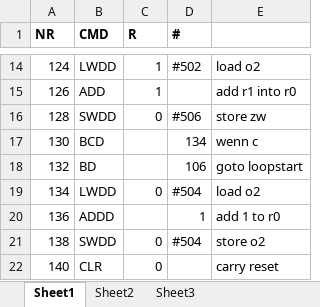
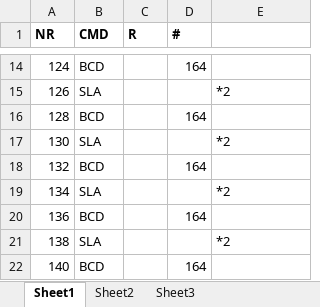
Before and after one commit to Lords-Von-Handschreiber/Mini-Power-PC, an Excel workbook: Examples/Multiplikation.xlsx, sheet Sheet1, drawn as a sheet; only a part is shown, gaps mark what is left out; values as stored, in another font and other column widths than the file's, no borders; the diff covers the shown part only; the diff names each change by its address in the sheet, - before the commit and + after, or states it on an @@ line.

```diff
--- a/Examples/Multiplikation.xlsx (sheet Sheet1)
+++ b/Examples/Multiplikation.xlsx (sheet Sheet1)
-B14 (CMD): LWDD
+B14 (CMD): BCD
-C14:C15 (R): 1
+C14:C15 (R): (empty)
-D14 (#): #502
+D14 (#): 164
-E14: load o2
+E14: (empty)
-B15 (CMD): ADD
+B15 (CMD): SLA
-E15: add r1 into r0
+E15: *2
-B16 (CMD): SWDD
+B16 (CMD): BCD
-C16 (R): 0
+C16 (R): (empty)
-D16 (#): #506
+D16 (#): 164
-E16: store zw
+E16: (empty)
-B17 (CMD): BCD
+B17 (CMD): SLA
-D17 (#): 134
+D17 (#): (empty)
-E17: wenn c
+E17: *2
-B18 (CMD): BD
+B18 (CMD): BCD
-D18 (#): 106
+D18 (#): 164
-E18: goto loopstart
+E18: (empty)
-B19 (CMD): LWDD
+B19 (CMD): SLA
-C19 (R): 0
+C19 (R): (empty)
-D19 (#): #504
+D19 (#): (empty)
-E19: load o2
+E19: *2
-B20 (CMD): ADDD
+B20 (CMD): BCD
-D20 (#): 1
+D20 (#): 164
-E20: add 1 to r0
+E20: (empty)
-B21 (CMD): SWDD
+B21 (CMD): SLA
-C21:C22 (R): 0
+C21:C22 (R): (empty)
-D21 (#): #504
+D21 (#): (empty)
-E21: store o2
+E21: *2
-B22 (CMD): CLR
+B22 (CMD): BCD
-D22 (#): (empty)
+D22 (#): 164
-E22: carry reset
+E22: (empty)
```
Also changed, not shown: 36 added rows and 140 edited cells elsewhere in this sheet, 1 other file.
